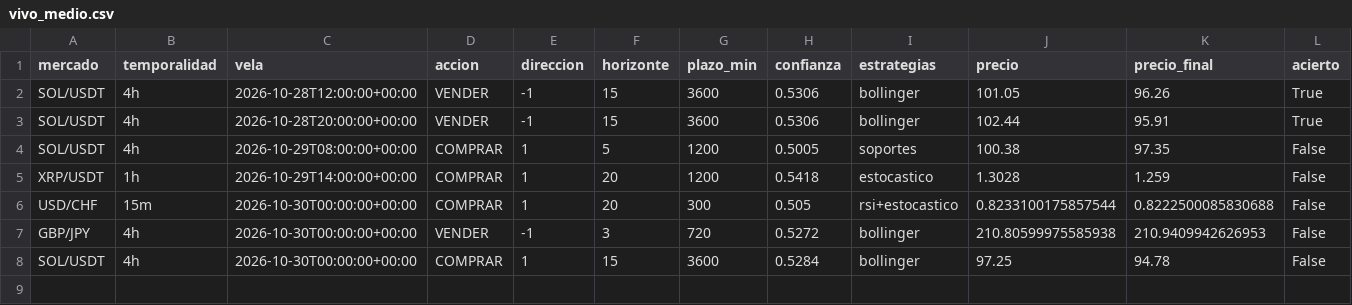
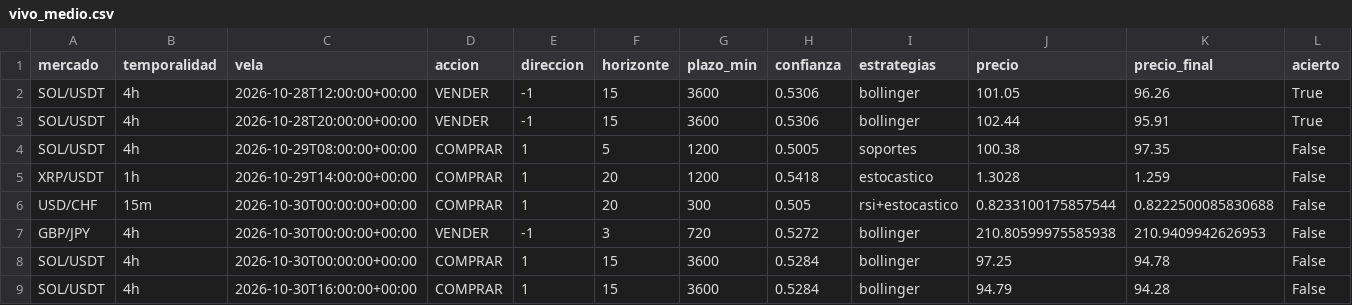
Before and after one commit to Andriuu20/analista-tecnico, a CSV file: vivo_medio.csv, drawn as a sheet; only a part is shown; rows hold the shown columns only; the diff names each change by its address in the sheet, - before the commit and + after, or states it on an @@ line.

```diff
--- a/vivo_medio.csv
+++ b/vivo_medio.csv
+row 9: SOL/USDT | 4h | 2026-10-30T16:00:00+00:00 | COMPRAR | 1 | 15 | 3600 | 0.5284 | bollinger | 94.79 | 94.28 | False
```
Also changed, not shown: vivo.csv, 3 other files.
